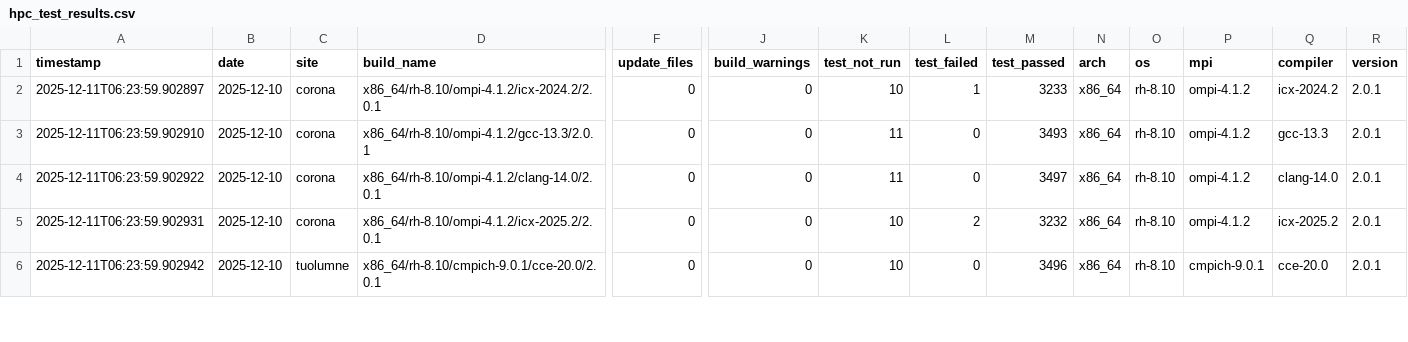
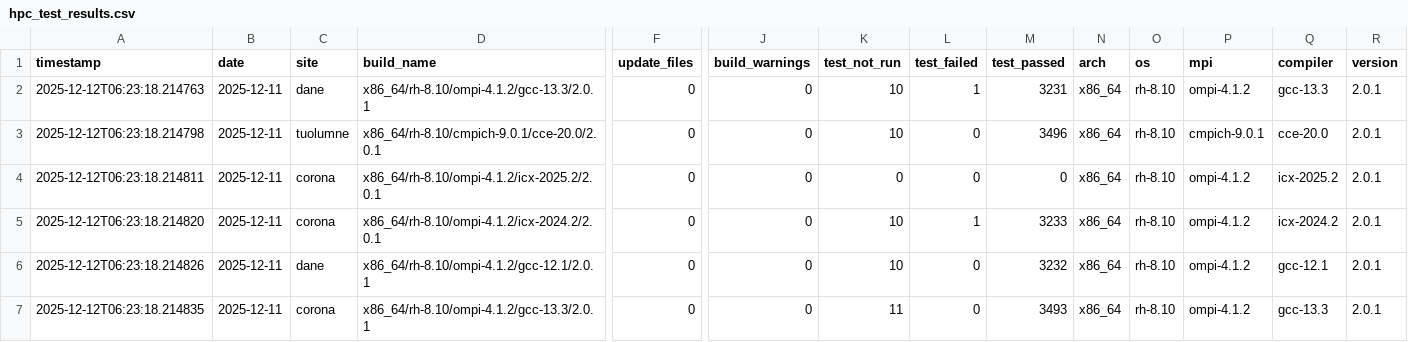
Before and after one commit to hyoklee/hpc-h5, a CSV file: src/hpc_test_results.csv, drawn as a sheet; only a part is shown, gaps mark what is left out; rows hold the shown columns only; the diff covers the shown part only; the diff names each change by its address in the sheet, - before the commit and + after, or states it on an @@ line.

```diff
--- a/src/hpc_test_results.csv
+++ b/src/hpc_test_results.csv
-A2 (timestamp): 2025-12-11T06:23:59.902897
+A2 (timestamp): 2025-12-12T06:23:18.214763
-B2:B6 (date): 2025-12-10
+B2:B6 (date): 2025-12-11
-C2 (site): corona
+C2 (site): dane
-D2 (build_name): x86_64/rh-8.10/ompi-4.1.2/icx-2024.2/2.0.1
+D2 (build_name): x86_64/rh-8.10/ompi-4.1.2/gcc-13.3/2.0.1
-M2 (test_passed): 3233
+M2 (test_passed): 3231
-Q2 (compiler): icx-2024.2
+Q2 (compiler): gcc-13.3
-A3 (timestamp): 2025-12-11T06:23:59.902910
+A3 (timestamp): 2025-12-12T06:23:18.214798
-C3 (site): corona
+C3 (site): tuolumne
-D3 (build_name): x86_64/rh-8.10/ompi-4.1.2/gcc-13.3/2.0.1
+D3 (build_name): x86_64/rh-8.10/cmpich-9.0.1/cce-20.0/2.0.1
-K3 (test_not_run): 11
+K3 (test_not_run): 10
-M3 (test_passed): 3493
+M3 (test_passed): 3496
-P3 (mpi): ompi-4.1.2
+P3 (mpi): cmpich-9.0.1
-Q3 (compiler): gcc-13.3
+Q3 (compiler): cce-20.0
-A4 (timestamp): 2025-12-11T06:23:59.902922
+A4 (timestamp): 2025-12-12T06:23:18.214811
-D4 (build_name): x86_64/rh-8.10/ompi-4.1.2/clang-14.0/2.0.1
+D4 (build_name): x86_64/rh-8.10/ompi-4.1.2/icx-2025.2/2.0.1
-K4 (test_not_run): 11
+K4 (test_not_run): 0
-M4 (test_passed): 3497
+M4 (test_passed): 0
-Q4 (compiler): clang-14.0
+Q4 (compiler): icx-2025.2
-A5 (timestamp): 2025-12-11T06:23:59.902931
+A5 (timestamp): 2025-12-12T06:23:18.214820
-D5 (build_name): x86_64/rh-8.10/ompi-4.1.2/icx-2025.2/2.0.1
+D5 (build_name): x86_64/rh-8.10/ompi-4.1.2/icx-2024.2/2.0.1
-L5 (test_failed): 2
+L5 (test_failed): 1
-M5 (test_passed): 3232
+M5 (test_passed): 3233
-Q5 (compiler): icx-2025.2
+Q5 (compiler): icx-2024.2
-A6 (timestamp): 2025-12-11T06:23:59.902942
+A6 (timestamp): 2025-12-12T06:23:18.214826
-C6 (site): tuolumne
+C6 (site): dane
-D6 (build_name): x86_64/rh-8.10/cmpich-9.0.1/cce-20.0/2.0.1
+D6 (build_name): x86_64/rh-8.10/ompi-4.1.2/gcc-12.1/2.0.1
-M6 (test_passed): 3496
+M6 (test_passed): 3232
-P6 (mpi): cmpich-9.0.1
+P6 (mpi): ompi-4.1.2
-Q6 (compiler): cce-20.0
+Q6 (compiler): gcc-12.1
+row 7: 2025-12-12T06:23:18.214835 | 2025-12-11 | corona | x86_64/rh-8.10/ompi-4.1.2/gcc-13.3/2.0.1 | 0 | 0 | 11 | 0 | 3493 | x86_64 | rh-8.10 | ompi-4.1.2 | gcc-13.3 | 2.0.1
```
Also changed, not shown: 1 removed row and 19 edited cells elsewhere in this file, 2 other files.
